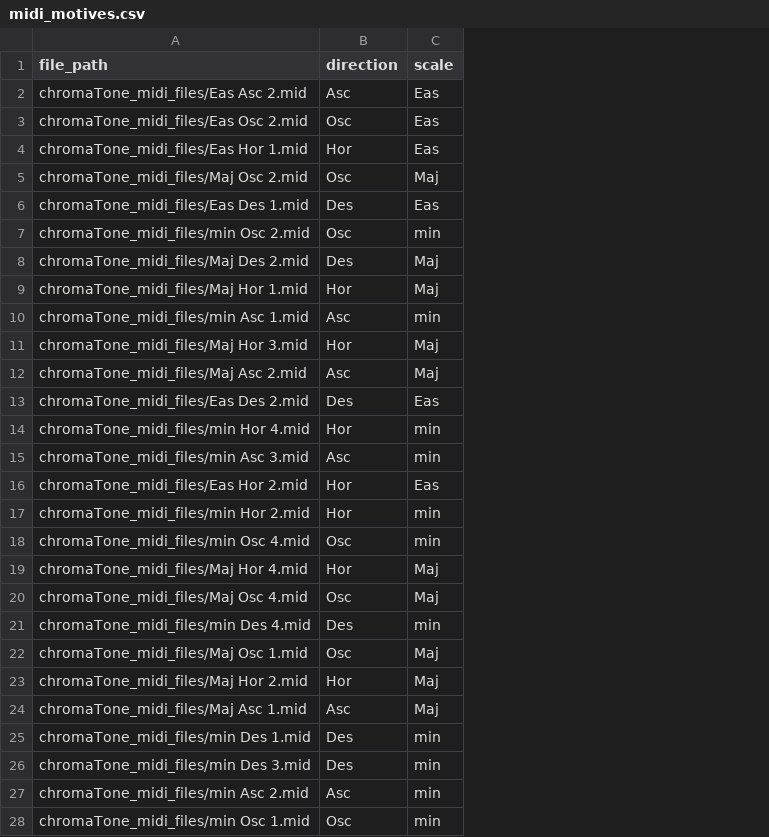
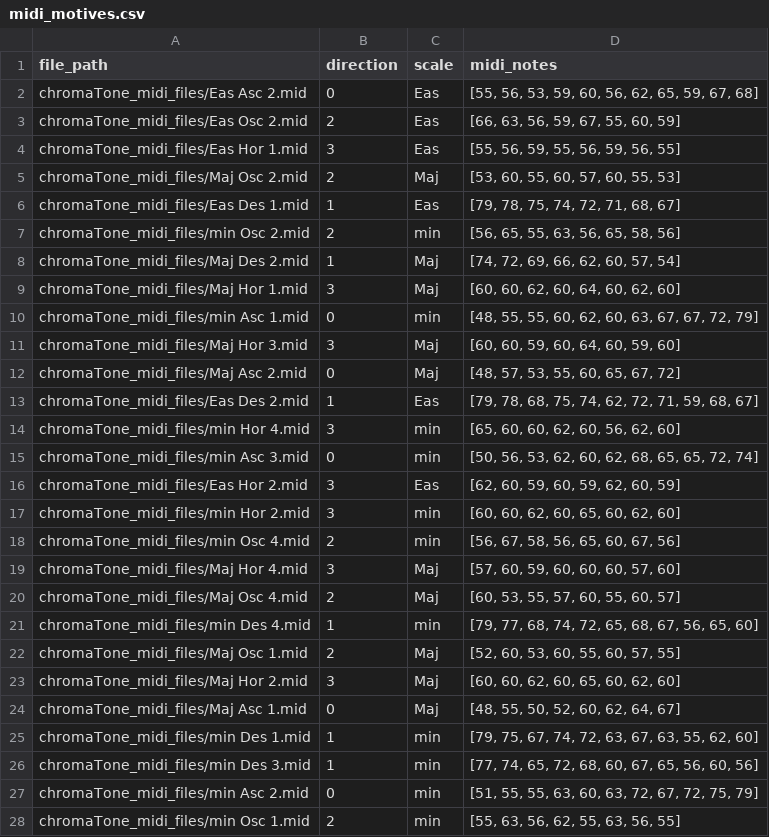
Before and after one commit to Eratofee/ChromaTone, a CSV file: midi_motives.csv, drawn as a sheet; only a part is shown; the diff covers the shown part only; the diff names each change by its address in the sheet, - before the commit and + after, or states it on an @@ line.

```diff
--- a/midi_motives.csv
+++ b/midi_motives.csv
+column D (midi_notes), rows 2-28: [55, 56, 53, 59, 60, 56, 62, 65, 59, 67, 68] | [66, 63, 56, 59, 67, 55, 60, 59] | [55, 56, 59, 55, 56, 59, 56, 55] | [53, 60, 55, 60, 57, 60, 55, 53] | [79, 78, 75, 74, 72, 71, 68, 67] | [56, 65, 55, 63, 56, 65, 58, 56] | [74, 72, 69, 66, 62, 60, 57, 54] | [60, 60, 62, 60, 64, 60, 62, 60] | [48, 55, 55, 60, 62, 60, 63, 67, 67, 72, 79] | [60, 60, 59, 60, 64, 60, 59, 60] | [48, 57, 53, 55, 60, 65, 67, 72] | [79, 78, 68, 75, 74, 62, 72, 71, 59, 68, 67] | [65, 60, 60, 62, 60, 56, 62, 60] | [50, 56, 53, 62, 60, 62, 68, 65, 65, 72, 74] | [62, 60, 59, 60, 59, 62, 60, 59] | [60, 60, 62, 60, 65, 60, 62, 60] | [56, 67, 58, 56, 65, 60, 67, 56] | [57, 60, 59, 60, 60, 60, 57, 60] | [60, 53, 55, 57, 60, 55, 60, 57] | [79, 77, 68, 74, 72, 65, 68, 67, 56, 65, 60] | [52, 60, 53, 60, 55, 60, 57, 55] | [60, 60, 62, 60, 65, 60, 62, 60] | [48, 55, 50, 52, 60, 62, 64, 67] | [79, 75, 67, 74, 72, 63, 67, 63, 55, 62, 60] | [77, 74, 65, 72, 68, 60, 67, 65, 56, 60, 56] | [51, 55, 55, 63, 60, 63, 72, 67, 72, 75, 79] | [55, 63, 56, 62, 55, 63, 56, 55]
-B2 (direction): Asc
+B2 (direction): 0
-B3 (direction): Osc
+B3 (direction): 2
-B4 (direction): Hor
+B4 (direction): 3
-B5 (direction): Osc
+B5 (direction): 2
-B6 (direction): Des
+B6 (direction): 1
-B7 (direction): Osc
+B7 (direction): 2
-B8 (direction): Des
+B8 (direction): 1
-B9 (direction): Hor
+B9 (direction): 3
-B10 (direction): Asc
+B10 (direction): 0
-B11 (direction): Hor
+B11 (direction): 3
-B12 (direction): Asc
+B12 (direction): 0
-B13 (direction): Des
+B13 (direction): 1
-B14 (direction): Hor
+B14 (direction): 3
-B15 (direction): Asc
+B15 (direction): 0
-B16:B17 (direction): Hor
+B16:B17 (direction): 3
-B18 (direction): Osc
+B18 (direction): 2
-B19 (direction): Hor
+B19 (direction): 3
-B20 (direction): Osc
+B20 (direction): 2
-B21 (direction): Des
+B21 (direction): 1
-B22 (direction): Osc
+B22 (direction): 2
-B23 (direction): Hor
+B23 (direction): 3
-B24 (direction): Asc
+B24 (direction): 0
-B25:B26 (direction): Des
+B25:B26 (direction): 1
-B27 (direction): Asc
+B27 (direction): 0
-B28 (direction): Osc
+B28 (direction): 2
```
Also changed, not shown: 13 edited cells elsewhere in this file, 4 other files.
